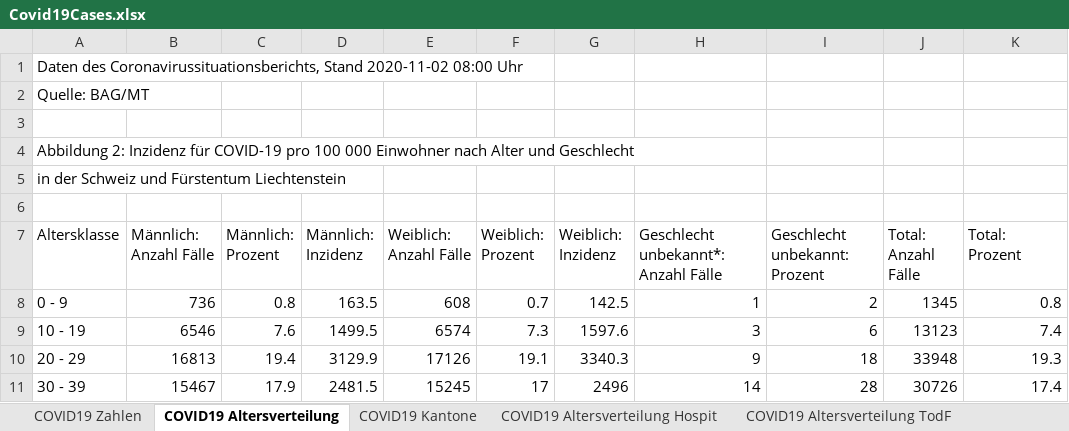
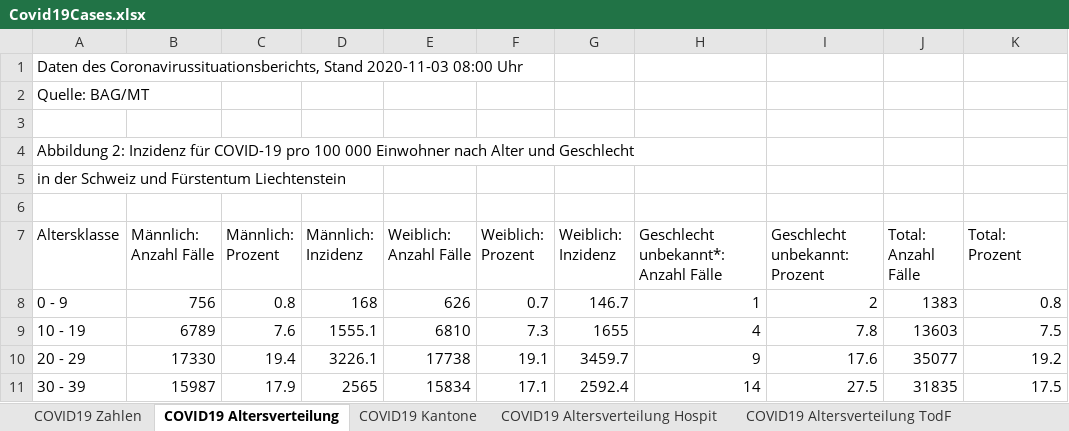
Before and after one commit to dankaufmann/f-curve, an Excel workbook: Data/Covid19Cases.xlsx, sheet COVID19 Altersverteilung, drawn as a sheet; only a part is shown; values as stored, in another font and other column widths than the file's, no borders; the diff covers the shown part only; the diff names each change by its address in the sheet, - before the commit and + after, or states it on an @@ line.

```diff
--- a/Data/Covid19Cases.xlsx (sheet COVID19 Altersverteilung)
+++ b/Data/Covid19Cases.xlsx (sheet COVID19 Altersverteilung)
-A1 (Altersklasse): …Coronavirussituationsberichts, Stand 2020-11-02 08:00 Uhr
+A1 (Altersklasse): …Coronavirussituationsberichts, Stand 2020-11-03 08:00 Uhr
-B8 (Männlich: Anzahl Fälle): 736
+B8 (Männlich: Anzahl Fälle): 756
-D8 (Männlich: Inzidenz): 163.5
+D8 (Männlich: Inzidenz): 168
-E8 (Weiblich: Anzahl Fälle): 608
+E8 (Weiblich: Anzahl Fälle): 626
-G8 (Weiblich: Inzidenz): 142.5
+G8 (Weiblich: Inzidenz): 146.7
-J8 (Total: Anzahl Fälle): 1345
+J8 (Total: Anzahl Fälle): 1383
-B9 (Männlich: Anzahl Fälle): 6546
+B9 (Männlich: Anzahl Fälle): 6789
-D9 (Männlich: Inzidenz): 1499.5
+D9 (Männlich: Inzidenz): 1555.1
-E9 (Weiblich: Anzahl Fälle): 6574
+E9 (Weiblich: Anzahl Fälle): 6810
-G9 (Weiblich: Inzidenz): 1597.6
+G9 (Weiblich: Inzidenz): 1655
-H9: 3
+H9: 4
-I9 (Geschlecht unbekannt: Prozent): 6
+I9 (Geschlecht unbekannt: Prozent): 7.8
-J9 (Total: Anzahl Fälle): 13123
+J9 (Total: Anzahl Fälle): 13603
-K9 (Total: Prozent): 7.4
+K9 (Total: Prozent): 7.5
-B10 (Männlich: Anzahl Fälle): 16813
+B10 (Männlich: Anzahl Fälle): 17330
-D10 (Männlich: Inzidenz): 3129.9
+D10 (Männlich: Inzidenz): 3226.1
-E10 (Weiblich: Anzahl Fälle): 17126
+E10 (Weiblich: Anzahl Fälle): 17738
-G10 (Weiblich: Inzidenz): 3340.3
+G10 (Weiblich: Inzidenz): 3459.7
-I10 (Geschlecht unbekannt: Prozent): 18
+I10 (Geschlecht unbekannt: Prozent): 17.6
-J10 (Total: Anzahl Fälle): 33948
+J10 (Total: Anzahl Fälle): 35077
-K10 (Total: Prozent): 19.3
+K10 (Total: Prozent): 19.2
-B11 (Männlich: Anzahl Fälle): 15467
+B11 (Männlich: Anzahl Fälle): 15987
-D11 (Männlich: Inzidenz): 2481.5
+D11 (Männlich: Inzidenz): 2565
-E11 (Weiblich: Anzahl Fälle): 15245
+E11 (Weiblich: Anzahl Fälle): 15834
-F11 (Weiblich: Prozent): 17
+F11 (Weiblich: Prozent): 17.1
-G11 (Weiblich: Inzidenz): 2496
+G11 (Weiblich: Inzidenz): 2592.4
-I11 (Geschlecht unbekannt: Prozent): 28
+I11 (Geschlecht unbekannt: Prozent): 27.5
-J11 (Total: Anzahl Fälle): 30726
+J11 (Total: Anzahl Fälle): 31835
-K11 (Total: Prozent): 17.4
+K11 (Total: Prozent): 17.5
```
Also changed, not shown: 38 edited cells elsewhere in this sheet, sheet COVID19 Zahlen, sheet COVID19 Kantone, sheet COVID19 Altersverteilung Hospit, sheet COVID19 Altersverteilung TodF, sheet COVID19 Isolation Quarantäne, Data/Covid19CasesJH.xlsx, 39 other files.
